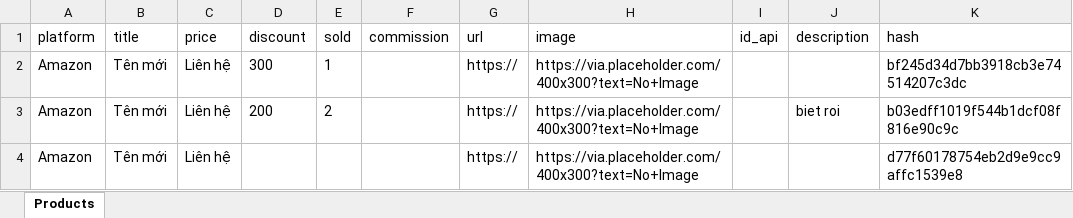
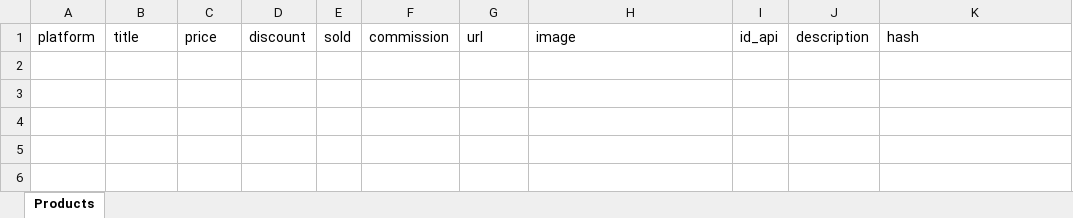
Before and after one commit to dealvn365/baby.com, an Excel workbook: products.xlsx, sheet Products, drawn as a sheet; values as stored, in another font and other column widths than the file's, no borders; the diff names each change by its address in the sheet, - before the commit and + after, or states it on an @@ line.

Commit message:
Update products.xlsx

```diff
--- a/products.xlsx (sheet Products)
+++ b/products.xlsx (sheet Products)
-row 2: Amazon | Tên mới | Liên hệ | 300 | 1 |  | https:// | https://via.placeholder.com/400x300?text=No+Image |  |  | bf245d34d7bb3918cb3e74514207c3dc
-row 3: Amazon | Tên mới | Liên hệ | 200 | 2 |  | https:// | https://via.placeholder.com/400x300?text=No+Image |  | biet roi | b03edff1019f544b1dcf08f816e90c9c
-row 4: Amazon | Tên mới | Liên hệ |  |  |  | https:// | https://via.placeholder.com/400x300?text=No+Image |  |  | d77f60178754eb2d9e9cc9affc1539e8
```
